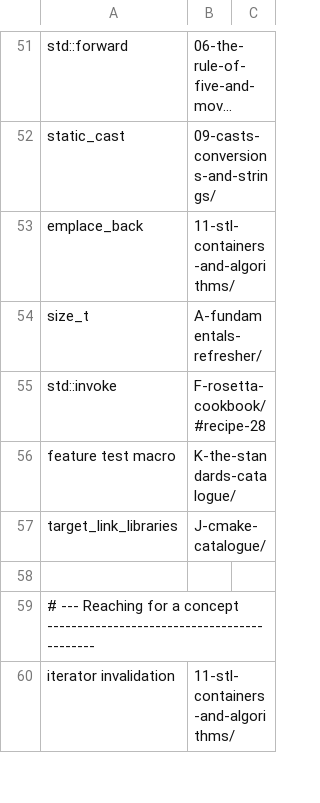
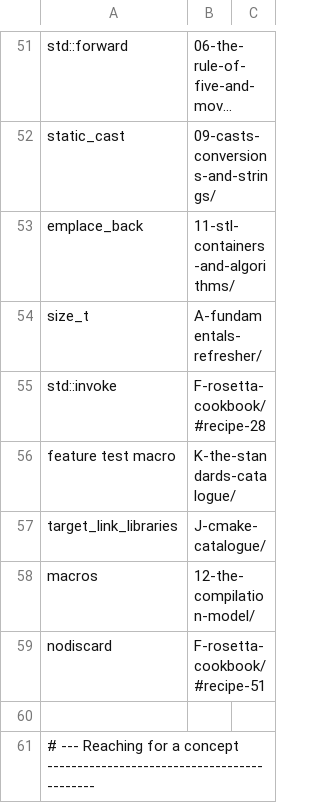
Before and after one commit to mkhomutov/going-unmanaged, a TSV file: scripts/search_queries.tsv, drawn as a sheet; only a part is shown, gaps mark what is left out; the shorter side is filled out with more unchanged rows; long unchanged cells end in ….

```diff
--- a/scripts/search_queries.tsv
+++ b/scripts/search_queries.tsv
@@ -57,2 +57,4 @@ feature test macro	K-the-standards-catalogue/
 target_link_libraries	J-cmake-catalogue/
+macros	12-the-compilation-model/
+nodiscard	F-rosetta-cookbook/#recipe-51
 
```
Also changed, not shown: 10 other files.
